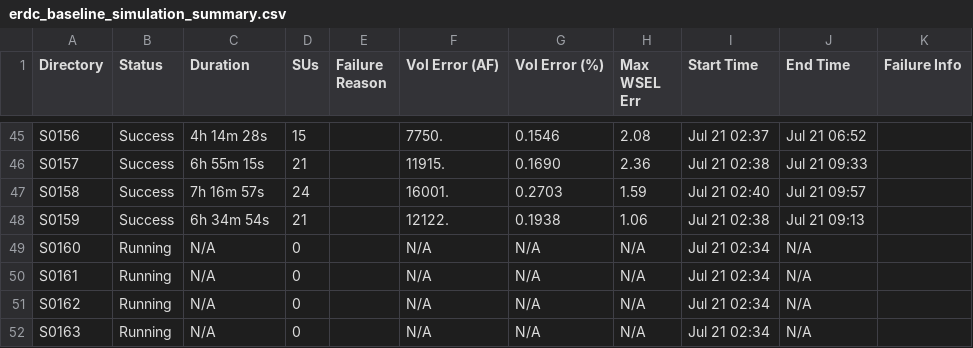
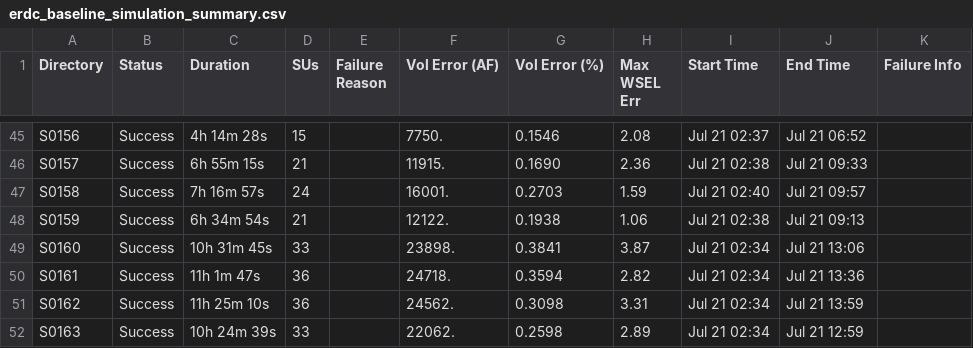
Before and after one commit to akhalid-twi/COJ-production, a CSV file: erdc_baseline_simulation_summary.csv, drawn as a sheet; only a part is shown, gaps mark what is left out; the diff covers the shown part only.

```diff
--- a/erdc_baseline_simulation_summary.csv
+++ b/erdc_baseline_simulation_summary.csv
@@ -48,5 +48,5 @@ S0158,Success,7h 16m 57s,24,,16001.,0.2703,1.59,Jul 21 02:40,Jul 21 09:57,
 S0159,Success,6h 34m 54s,21,,12122.,0.1938,1.06,Jul 21 02:38,Jul 21 09:13,
-S0160,Running,N/A,0,,N/A,N/A,N/A,Jul 21 02:34,N/A,
-S0161,Running,N/A,0,,N/A,N/A,N/A,Jul 21 02:34,N/A,
-S0162,Running,N/A,0,,N/A,N/A,N/A,Jul 21 02:34,N/A,
-S0163,Running,N/A,0,,N/A,N/A,N/A,Jul 21 02:34,N/A,
+S0160,Success,10h 31m 45s,33,,23898.,0.3841,3.87,Jul 21 02:34,Jul 21 13:06,
+S0161,Success,11h 1m 47s,36,,24718.,0.3594,2.82,Jul 21 02:34,Jul 21 13:36,
+S0162,Success,11h 25m 10s,36,,24562.,0.3098,3.31,Jul 21 02:34,Jul 21 13:59,
+S0163,Success,10h 24m 39s,33,,22062.,0.2598,2.89,Jul 21 02:34,Jul 21 12:59,
```
Also changed, not shown: 49 edited cells elsewhere in this file.
